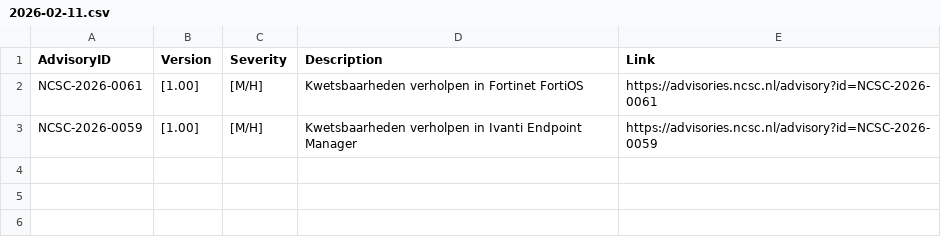
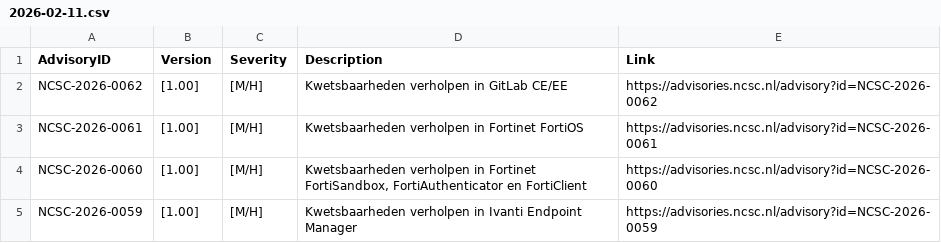
Before and after one commit to koensmink/ncsc-advisory-watcher, a CSV file: output/daily/2026-02-11.csv, drawn as a sheet.

```diff
--- a/output/daily/2026-02-11.csv
+++ b/output/daily/2026-02-11.csv
@@ -1,3 +1,5 @@
 AdvisoryID,Version,Severity,Description,Link
+NCSC-2026-0062,[1.00],[M/H],Kwetsbaarheden verholpen in GitLab CE/EE,https://advisories.ncsc.nl/advisory?id=NCSC-2026-0062
 NCSC-2026-0061,[1.00],[M/H],Kwetsbaarheden verholpen in Fortinet FortiOS,https://advisories.ncsc.nl/advisory?id=NCSC-2026-0061
+NCSC-2026-0060,[1.00],[M/H],"Kwetsbaarheden verholpen in Fortinet FortiSandbox, FortiAuthenticator en FortiClient",https://advisories.ncsc.nl/advisory?id=NCSC-2026-0060
 NCSC-2026-0059,[1.00],[M/H],Kwetsbaarheden verholpen in Ivanti Endpoint Manager,https://advisories.ncsc.nl/advisory?id=NCSC-2026-0059
```
Also changed, not shown: 2 other files.
